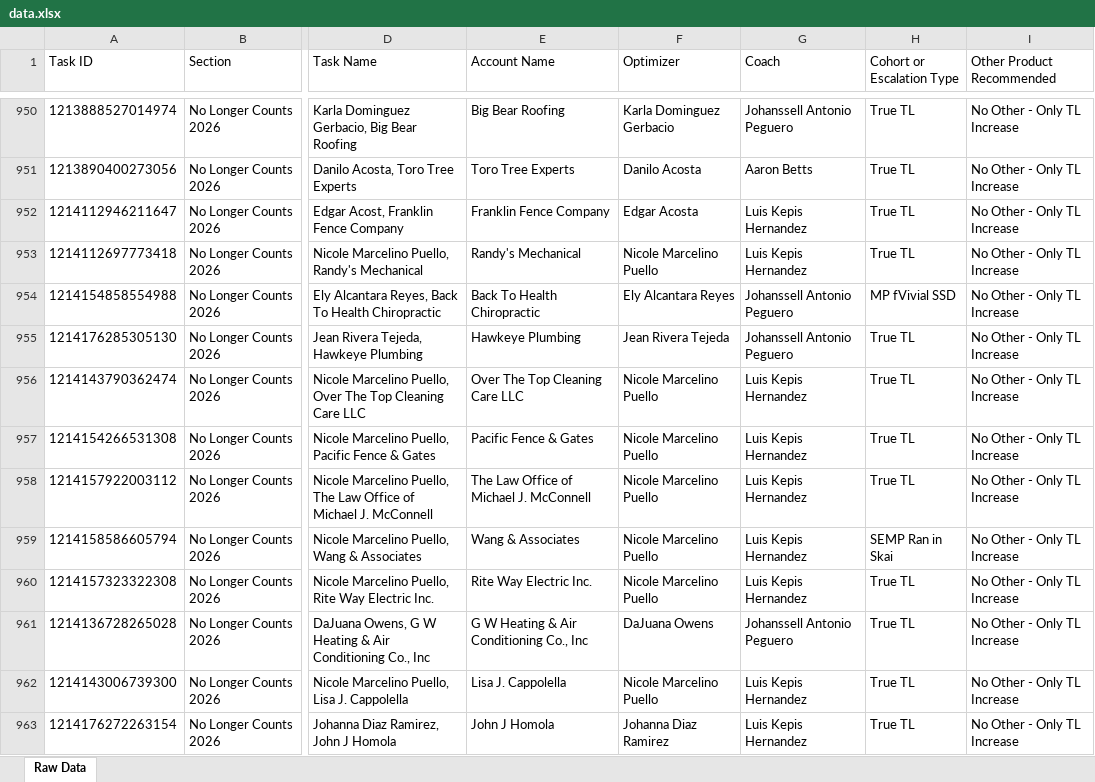
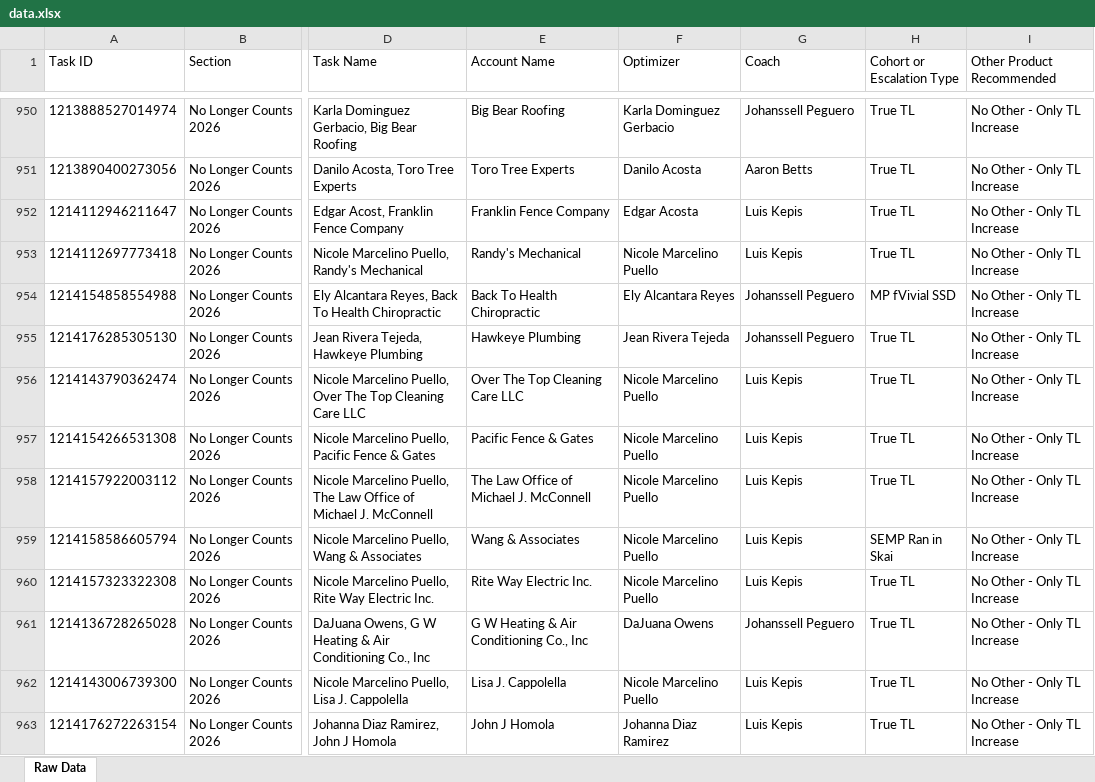
Before and after one commit to timramosthryv/budget-increase-recommendations, an Excel workbook: data.xlsx, sheet Raw Data, drawn as a sheet; only a part is shown, gaps mark what is left out; values as stored, in another font and other column widths than the file's, no borders; the diff covers the shown part only; the diff names each change by its address in the sheet, - before the commit and + after, or states it on an @@ line.

```diff
--- a/data.xlsx (sheet Raw Data)
+++ b/data.xlsx (sheet Raw Data)
-G950 (Coach): Johanssell Antonio Peguero
+G950 (Coach): Johanssell Peguero
-G952:G953 (Coach): Luis Kepis Hernandez
+G952:G953 (Coach): Luis Kepis
-G954:G955 (Coach): Johanssell Antonio Peguero
+G954:G955 (Coach): Johanssell Peguero
-G956:G960 (Coach): Luis Kepis Hernandez
+G956:G960 (Coach): Luis Kepis
-G961 (Coach): Johanssell Antonio Peguero
+G961 (Coach): Johanssell Peguero
-G962:G963 (Coach): Luis Kepis Hernandez
+G962:G963 (Coach): Luis Kepis
```
Also changed, not shown: 752 edited cells elsewhere in this sheet, 1 other file.
